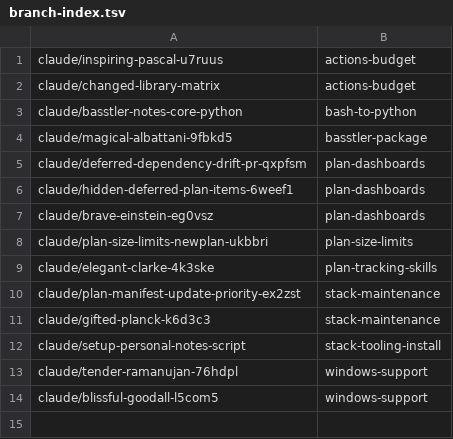
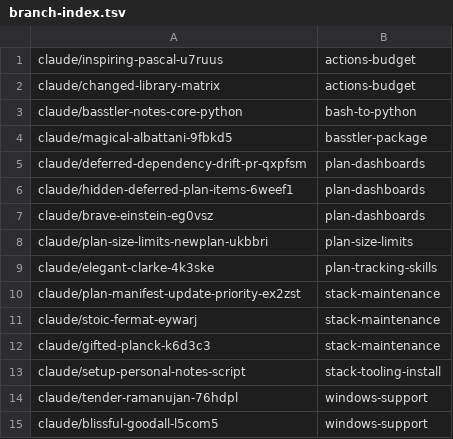
Before and after one commit to AbdelrhmanBassiouny/basstler, a TSV file: .claude/personal/plans/_generated/branch-index.tsv, drawn as a sheet.

Commit message:
Update plan manifest for stack-maintenance

```diff
--- a/.claude/personal/plans/_generated/branch-index.tsv
+++ b/.claude/personal/plans/_generated/branch-index.tsv
@@ -10,2 +10,3 @@ claude/elegant-clarke-4k3ske	plan-tracking-skills
 claude/plan-manifest-update-priority-ex2zst	stack-maintenance
+claude/stoic-fermat-eywarj	stack-maintenance
 claude/gifted-planck-k6d3c3	stack-maintenance
```
Also changed, not shown: 1 other file.
